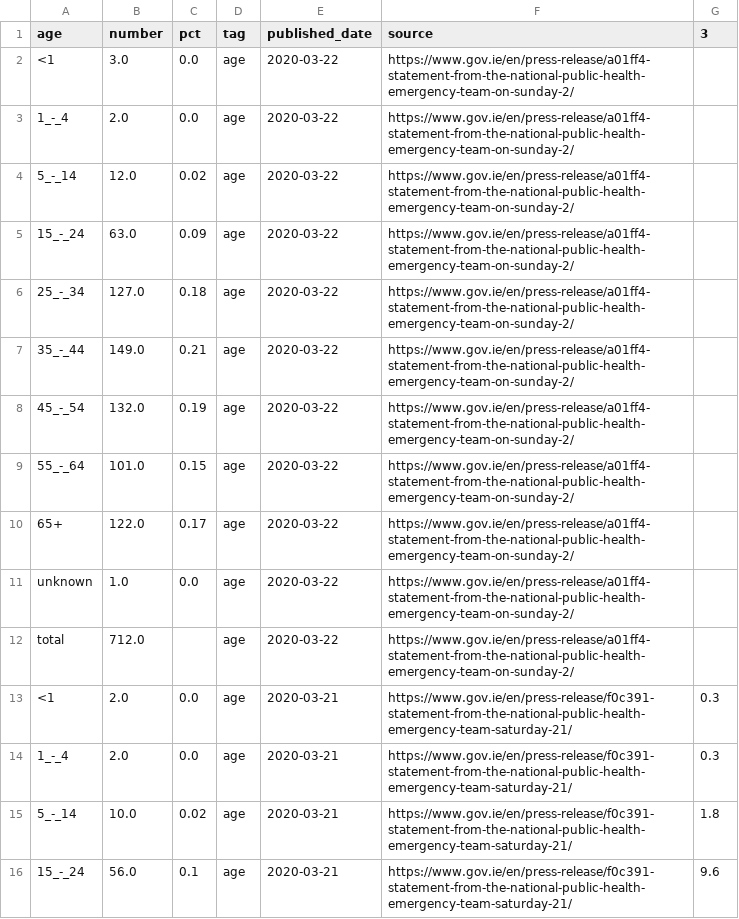
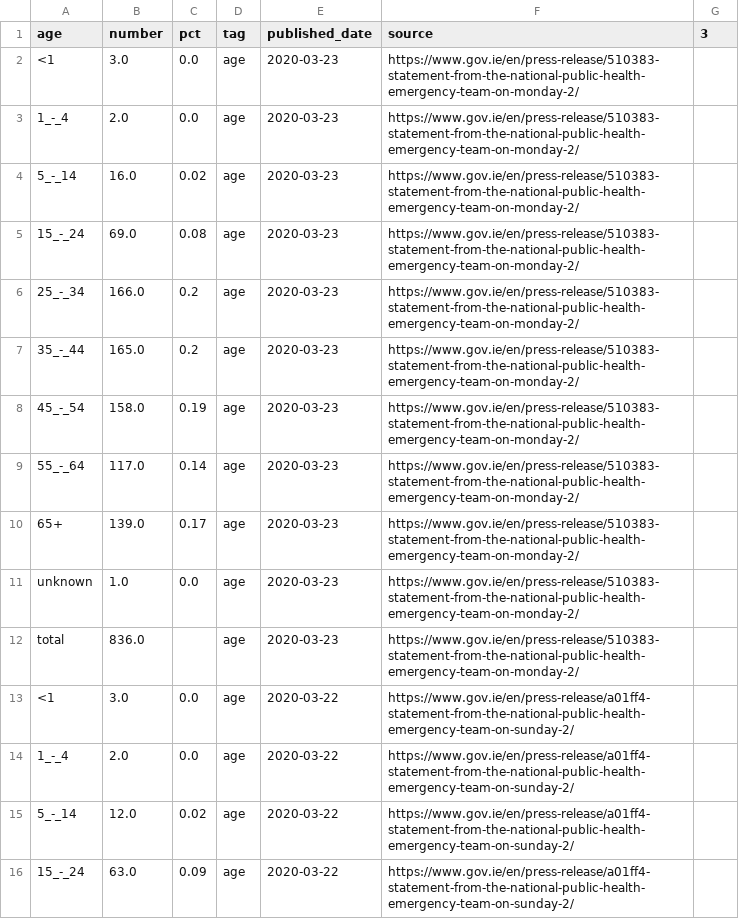
Before and after one commit to andrewm4894/ireland_covid19_data, a CSV file: data/age.csv, drawn as a sheet; only a part is shown; the shorter side is filled out with more unchanged rows; the diff names each change by its address in the sheet, - before the commit and + after, or states it on an @@ line.

```diff
--- a/data/age.csv
+++ b/data/age.csv
+row 2: <1 | 3.0 | 0.0 | age | 2020-03-23 | https://www.gov.ie/en/press-release/510383-statement-from-the-national-public-health-emergency-team-on-monday-2/
+row 3: 1_-_4 | 2.0 | 0.0 | age | 2020-03-23 | https://www.gov.ie/en/press-release/510383-statement-from-the-national-public-health-emergency-team-on-monday-2/
+row 4: 5_-_14 | 16.0 | 0.02 | age | 2020-03-23 | https://www.gov.ie/en/press-release/510383-statement-from-the-national-public-health-emergency-team-on-monday-2/
+row 5: 15_-_24 | 69.0 | 0.08 | age | 2020-03-23 | https://www.gov.ie/en/press-release/510383-statement-from-the-national-public-health-emergency-team-on-monday-2/
+row 6: 25_-_34 | 166.0 | 0.2 | age | 2020-03-23 | https://www.gov.ie/en/press-release/510383-statement-from-the-national-public-health-emergency-team-on-monday-2/
+row 7: 35_-_44 | 165.0 | 0.2 | age | 2020-03-23 | https://www.gov.ie/en/press-release/510383-statement-from-the-national-public-health-emergency-team-on-monday-2/
+row 8: 45_-_54 | 158.0 | 0.19 | age | 2020-03-23 | https://www.gov.ie/en/press-release/510383-statement-from-the-national-public-health-emergency-team-on-monday-2/
+row 9: 55_-_64 | 117.0 | 0.14 | age | 2020-03-23 | https://www.gov.ie/en/press-release/510383-statement-from-the-national-public-health-emergency-team-on-monday-2/
+row 10: 65+ | 139.0 | 0.17 | age | 2020-03-23 | https://www.gov.ie/en/press-release/510383-statement-from-the-national-public-health-emergency-team-on-monday-2/
+row 11: unknown | 1.0 | 0.0 | age | 2020-03-23 | https://www.gov.ie/en/press-release/510383-statement-from-the-national-public-health-emergency-team-on-monday-2/
+row 12: total | 836.0 |  | age | 2020-03-23 | https://www.gov.ie/en/press-release/510383-statement-from-the-national-public-health-emergency-team-on-monday-2/
```
Also changed, not shown: data/county.csv, data/daily_stats.csv, 7 other files.
